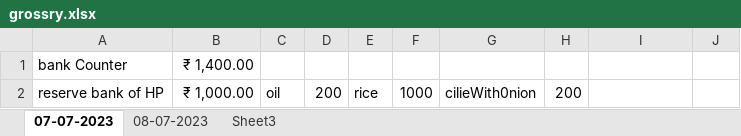
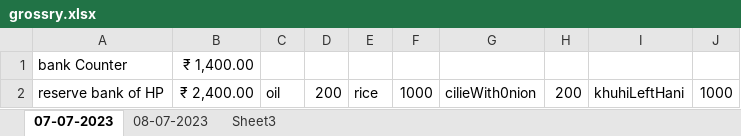
Before and after one commit to komreamar1/CITIZEN, an Excel workbook: grossry.xlsx, sheet 07-07-2023, drawn as a sheet; values as stored, in another font and other column widths than the file's, no borders; the diff names each change by its address in the sheet, - before the commit and + after, or states it on an @@ line.

```diff
--- a/grossry.xlsx (sheet 07-07-2023)
+++ b/grossry.xlsx (sheet 07-07-2023)
-B2: ₹ 1,000.00
+B2: ₹ 2,400.00
-I2: (empty)
+I2: khuhiLeftHani
-J2: (empty)
+J2: 1000
```
Also changed, not shown: sheet 08-07-2023, Hira-Palace.xlsx.
